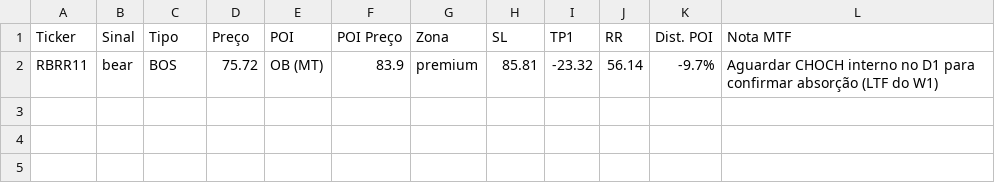
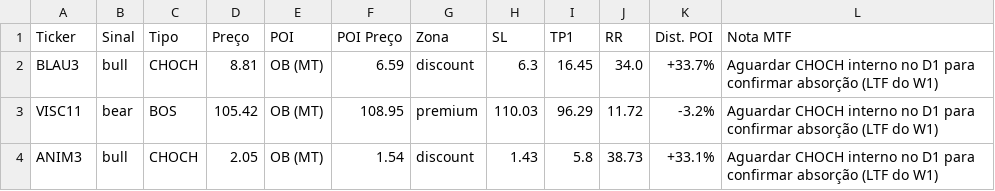
Before and after one commit to julianimmj/week-screener-smc, a CSV file: latest_scan.csv, drawn as a sheet; removed rows and columns are numbered as before the commit, all else as after; the diff names each change by its address in the sheet, - before the commit and + after, or states it on an @@ line.

```diff
--- a/latest_scan.csv
+++ b/latest_scan.csv
-row 2: RBRR11 | bear | BOS | 75.72 | OB (MT) | 83.9 | premium | 85.81 | -23.32 | 56.14 | -9.7% | Aguardar CHOCH interno no D1 para confirmar absorção (LTF do W1)
+row 2: BLAU3 | bull | CHOCH | 8.81 | OB (MT) | 6.59 | discount | 6.3 | 16.45 | 34.0 | +33.7% | Aguardar CHOCH interno no D1 para confirmar absorção (LTF do W1)
+row 3: VISC11 | bear | BOS | 105.42 | OB (MT) | 108.95 | premium | 110.03 | 96.29 | 11.72 | -3.2% | Aguardar CHOCH interno no D1 para confirmar absorção (LTF do W1)
+row 4: ANIM3 | bull | CHOCH | 2.05 | OB (MT) | 1.54 | discount | 1.43 | 5.8 | 38.73 | +33.1% | Aguardar CHOCH interno no D1 para confirmar absorção (LTF do W1)
```
Also changed, not shown: 1 other file.
